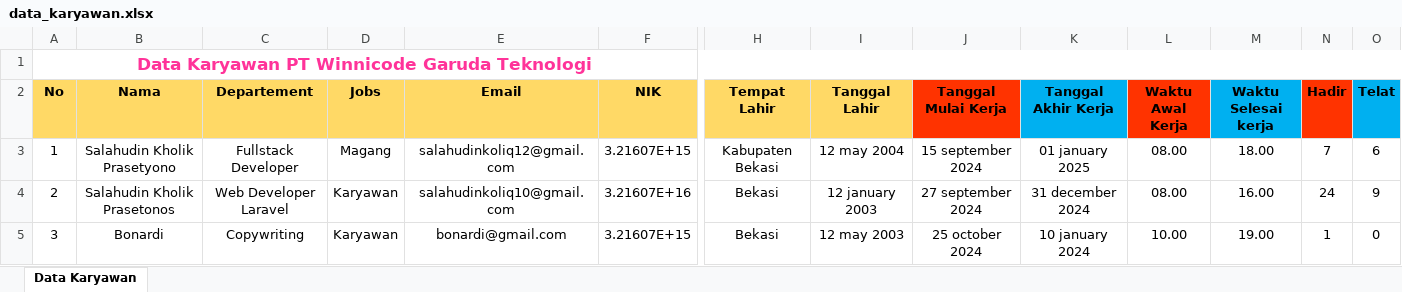
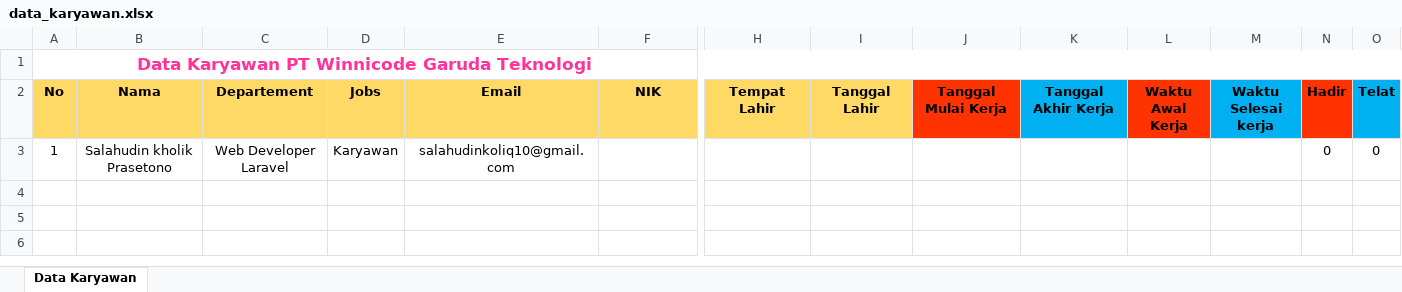
Before and after one commit to Redwolfc4/project_winnicode_absensi, an Excel workbook: static/doc/excel/data_karyawan.xlsx, sheet Data Karyawan, drawn as a sheet; only a part is shown, gaps mark what is left out; values as stored, in another font and other column widths than the file's, no borders; charts and pictures not drawn; rows hold the shown columns only; the diff covers the shown part only; the diff names each change by its address in the sheet, - before the commit and + after, or states it on an @@ line.

```diff
--- a/static/doc/excel/data_karyawan.xlsx (sheet Data Karyawan)
+++ b/static/doc/excel/data_karyawan.xlsx (sheet Data Karyawan)
-B3 (Nama): Salahudin Kholik Prasetyono
+B3 (Nama): Salahudin kholik Prasetono
-C3 (Departement): Fullstack Developer
+C3 (Departement): Web Developer Laravel
-D3 (Jobs): Magang
+D3 (Jobs): Karyawan
-E3 (Email): salahudinkoliq12@gmail.com
+E3 (Email): salahudinkoliq10@gmail.com
-F3 (NIK): 3.21607E+15
+F3 (NIK): (empty)
-H3 (Tempat Lahir): Kabupaten Bekasi
+H3 (Tempat Lahir): (empty)
-I3 (Tanggal Lahir): 12 may 2004
+I3 (Tanggal Lahir): (empty)
-J3 (Tanggal Mulai Kerja): 15 september 2024
+J3 (Tanggal Mulai Kerja): (empty)
-K3 (Tanggal Akhir Kerja): 01 january 2025
+K3 (Tanggal Akhir Kerja): (empty)
-L3 (Waktu Awal Kerja): 08.00
+L3 (Waktu Awal Kerja): (empty)
-M3 (Waktu Selesai kerja): 18.00
+M3 (Waktu Selesai kerja): (empty)
-N3 (Hadir): 7
+N3 (Hadir): 0
-O3 (Telat): 6
+O3 (Telat): 0
-row 4: 2 | Salahudin Kholik Prasetonos | Web Developer Laravel | Karyawan | salahudinkoliq10@gmail.com | 3.21607E+16 | Bekasi | 12 january 2003 | 27 september 2024 | 31 december 2024 | 08.00 | 16.00 | 24 | 9
-row 5: 3 | Bonardi | Copywriting | Karyawan | bonardi@gmail.com | 3.21607E+15 | Bekasi | 12 may 2003 | 25 october 2024 | 10 january 2024 | 10.00 | 19.00 | 1 | 0
```
Also changed, not shown: 1 edited cell elsewhere in this sheet, charts or pictures, 1 other file.
